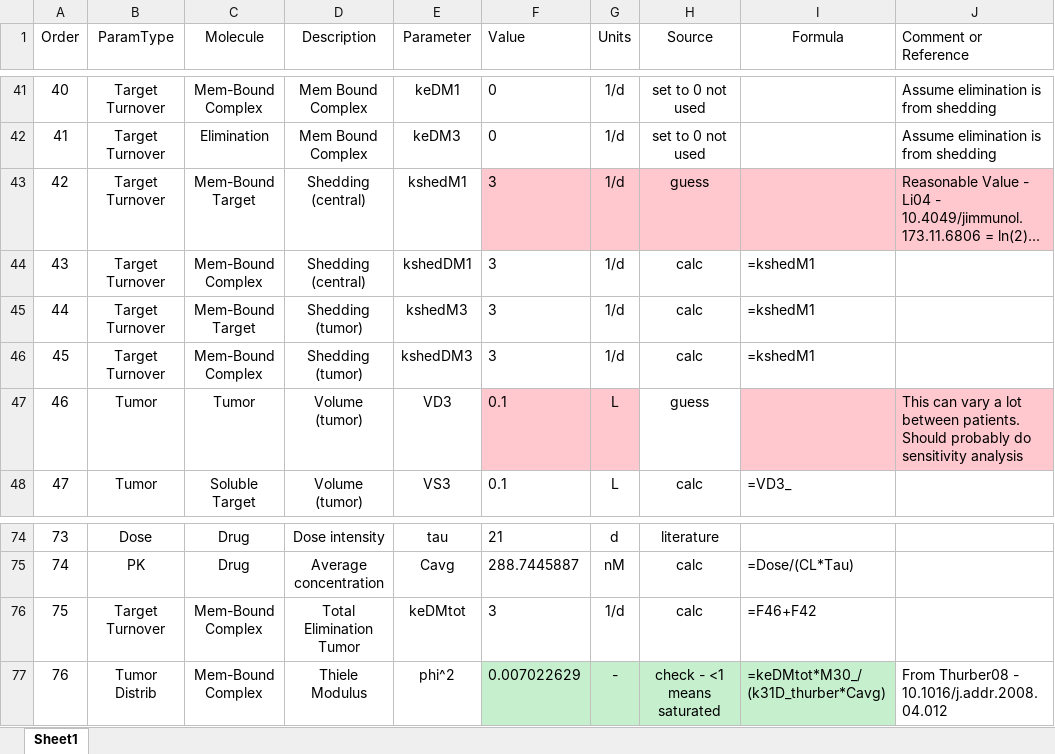
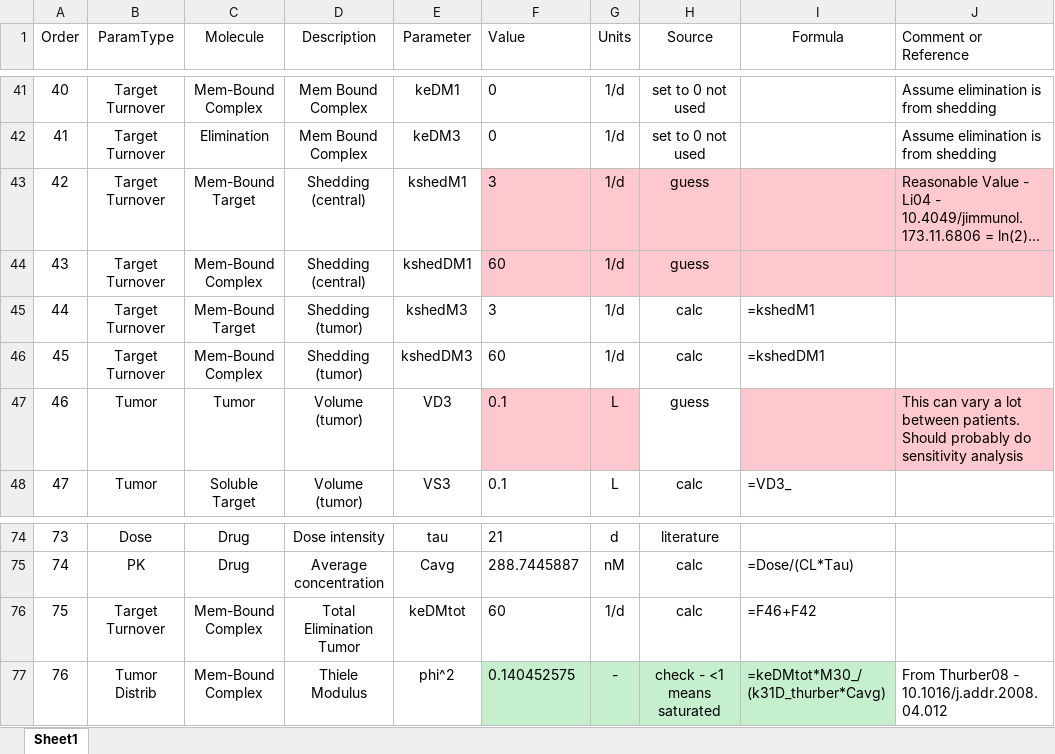
Before and after one commit to iamstein/TumorModeling, an Excel workbook: data/ModelF_Pembrolizumab_Params.xlsx, sheet Sheet1, drawn as a sheet; only a part is shown, gaps mark what is left out; long unchanged cells end in …; values as stored, in another font and other column widths than the file's, no borders; conditional formats and table styles not drawn; the diff names each change by its address in the sheet, - before the commit and + after, or states it on an @@ line.

```diff
--- a/data/ModelF_Pembrolizumab_Params.xlsx (sheet Sheet1)
+++ b/data/ModelF_Pembrolizumab_Params.xlsx (sheet Sheet1)
-F44 (Value): 3
+F44 (Value): 60
-F44:J44 fill: none
+F44:J44 fill: #FFC7CE
-H44 (Source): calc
+H44 (Source): guess
-I44 (Formula): =kshedM1
+I44 (Formula): (empty)
-F46 (Value): 3
+F46 (Value): 60
-I46 (Formula): =kshedM1
+I46 (Formula): =kshedDM1
-F76 (Value): 3
+F76 (Value): 60
-F77 (Value): 0.007022629
+F77 (Value): 0.140452575
```
Also changed, not shown: data/ModelF_Atezolizumab_Params.xlsx.
